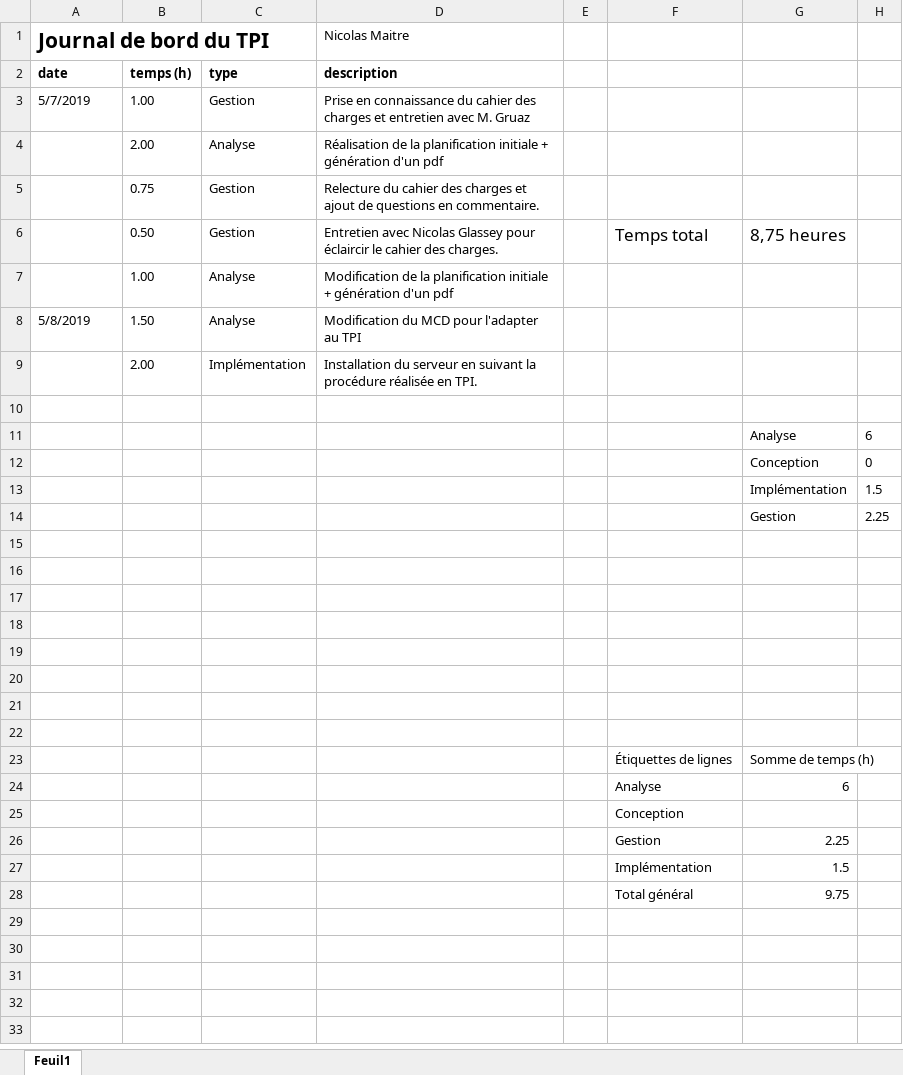
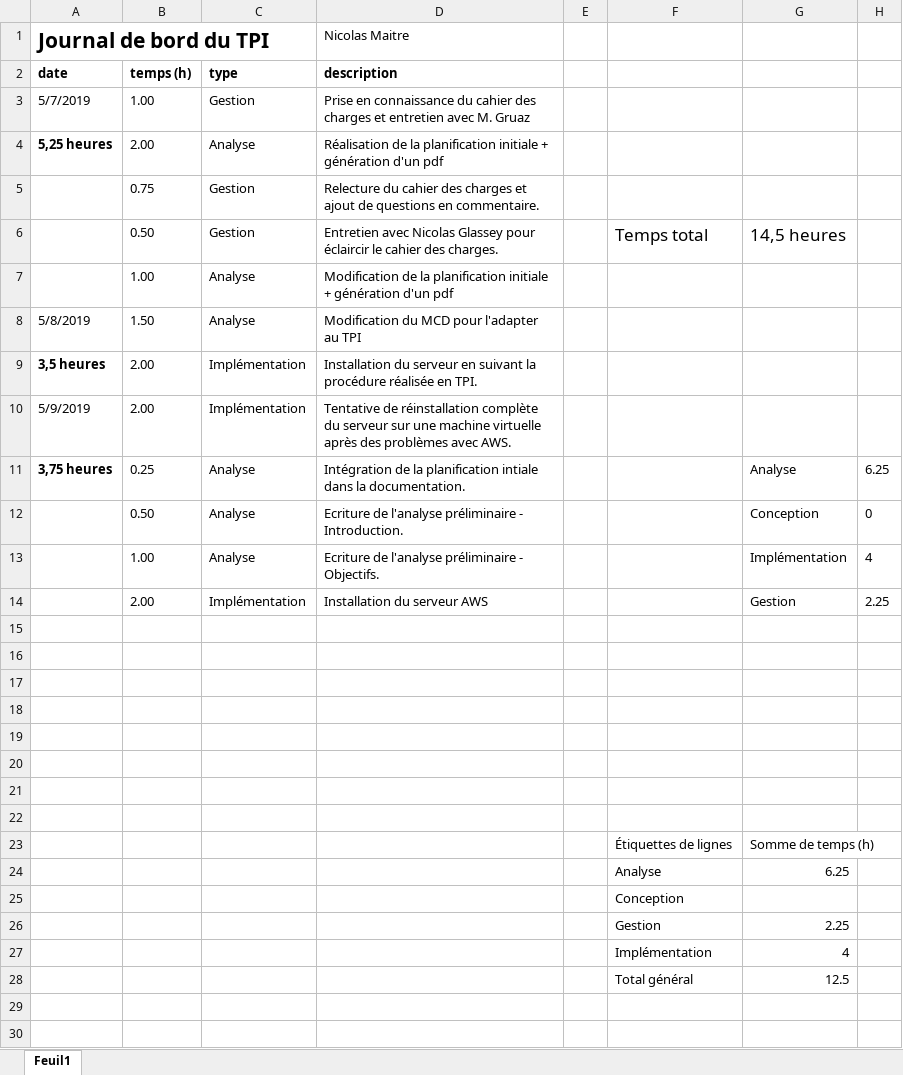
Before and after one commit to nicolas-maitre/TPI_MAITRE, an Excel workbook: documentation/MAITRE_JournalDeBord.xlsx, sheet Feuil1, drawn as a sheet; only a part is shown; the shorter side is filled out with more unchanged rows; values as stored, in another font and other column widths than the file's, no borders; charts and pictures not drawn; removed rows and columns are numbered as before the commit, all else as after; the diff names each change by its address in the sheet, - before the commit and + after, or states it on an @@ line.

Commit message:
documentation update

```diff
--- a/documentation/MAITRE_JournalDeBord.xlsx (sheet Feuil1)
+++ b/documentation/MAITRE_JournalDeBord.xlsx (sheet Feuil1)
-A4 (date): (empty)
+A4 (date): 5,25 heures
-G6: 8,75 heures
+G6: 14,5 heures
-A9 (date): (empty)
+A9 (date): 3,5 heures
-row 10: (empty)
+row 10: 5/9/2019 | 2.00 | Implémentation | Tentative de réinstallation complète du serveur sur une machine virtuelle après des problèmes avec AWS.
-row 11:  |  |  |  |  |  | Analyse | 6
-row 12:  |  |  |  |  |  | Conception | 0
-row 13:  |  |  |  |  |  | Implémentation | 1.5
-row 14:  |  |  |  |  |  | Gestion | 2.25
+row 11: 3,75 heures | 0.25 | Analyse | Intégration de la planification intiale dans la documentation. |  |  | Analyse | 6.25
+row 12:  | 0.50 | Analyse | Ecriture de l'analyse préliminaire - Introduction. |  |  | Conception | 0
+row 13:  | 1.00 | Analyse | Ecriture de l'analyse préliminaire - Objectifs. |  |  | Implémentation | 4
+row 14:  | 2.00 | Implémentation | Installation du serveur AWS |  |  | Gestion | 2.25
-G24: 6
+G24: 6.25
-G27: 1.5
+G27: 4
-G28: 9.75
+G28: 12.5
```
Also changed, not shown: charts or pictures, 6 other files.
